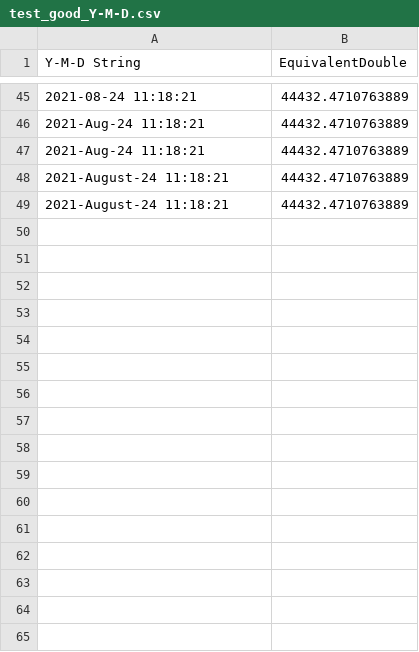
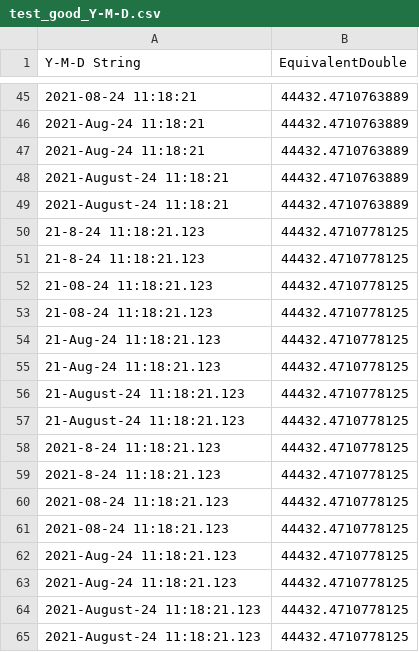
Before and after one commit to PGS62/VBA-CSV, a CSV file: testfiles/test_good_Y-M-D.csv, drawn as a sheet; only a part is shown, gaps mark what is left out.

```diff
--- a/testfiles/test_good_Y-M-D.csv
+++ b/testfiles/test_good_Y-M-D.csv
@@ -49 +49,17 @@ Y-M-D String,EquivalentDouble
 2021-August-24 11:18:21,44432.4710763889
+21-8-24 11:18:21.123,44432.4710778125
+21-8-24 11:18:21.123,44432.4710778125
+21-08-24 11:18:21.123,44432.4710778125
+21-08-24 11:18:21.123,44432.4710778125
+21-Aug-24 11:18:21.123,44432.4710778125
+21-Aug-24 11:18:21.123,44432.4710778125
+21-August-24 11:18:21.123,44432.4710778125
+21-August-24 11:18:21.123,44432.4710778125
+2021-8-24 11:18:21.123,44432.4710778125
+2021-8-24 11:18:21.123,44432.4710778125
+2021-08-24 11:18:21.123,44432.4710778125
+2021-08-24 11:18:21.123,44432.4710778125
+2021-Aug-24 11:18:21.123,44432.4710778125
+2021-Aug-24 11:18:21.123,44432.4710778125
+2021-August-24 11:18:21.123,44432.4710778125
+2021-August-24 11:18:21.123,44432.4710778125
```
Also changed, not shown: testfiles/test_good_D-M-Y.csv, testfiles/test_good_M-D-Y.csv, 30 other files.
